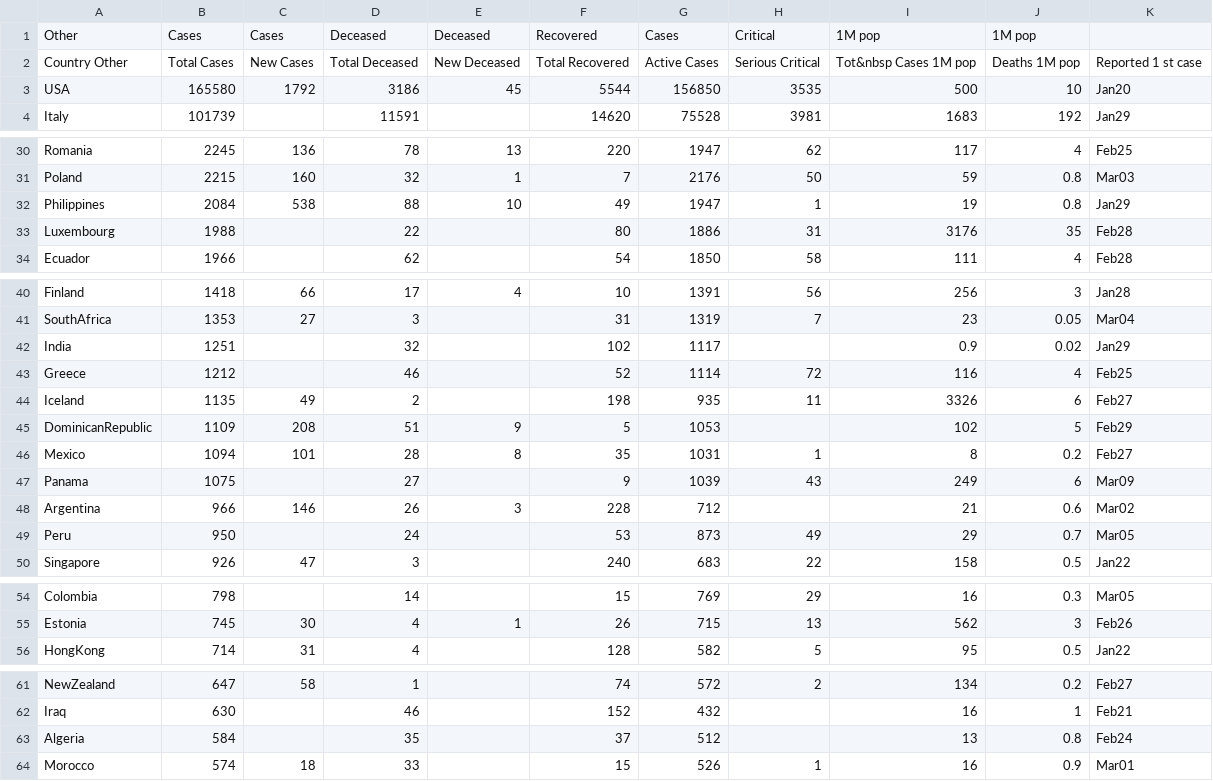
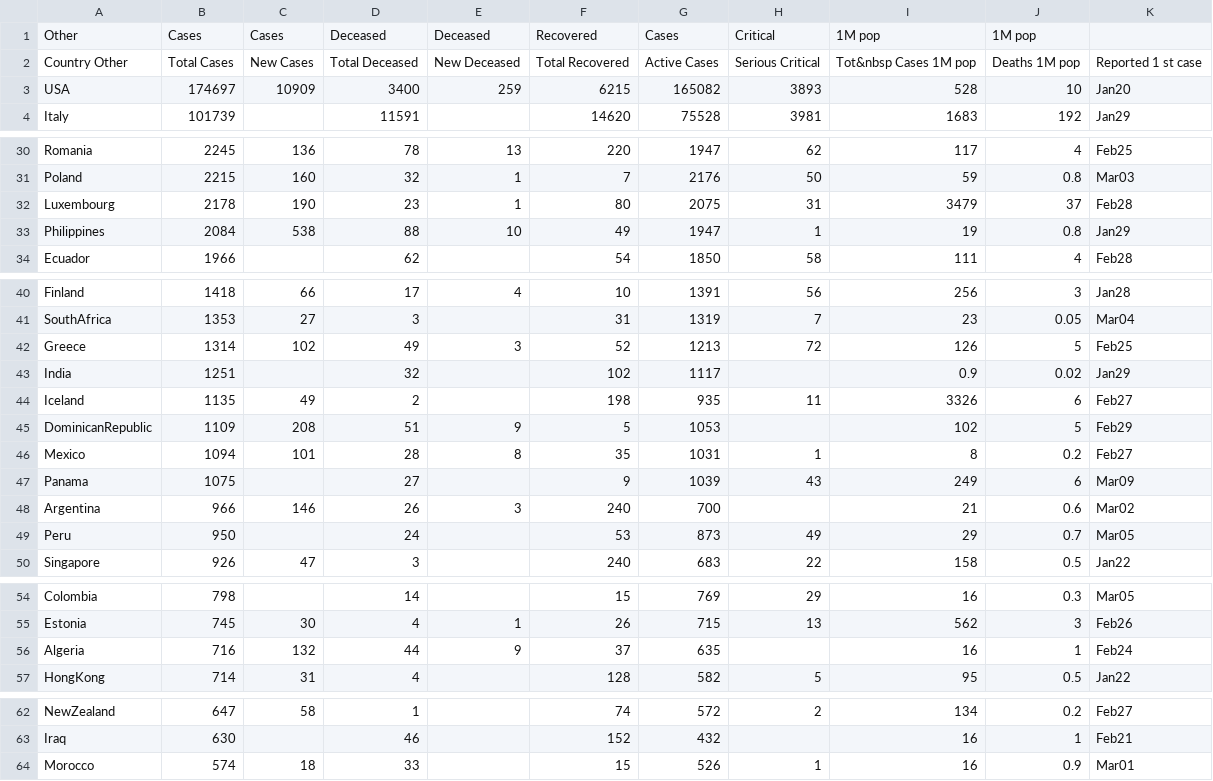
Before and after one commit to hemantaduwarah1/data, a CSV file: data.csv, drawn as a sheet; only a part is shown, gaps mark what is left out; the diff covers the shown part only.

Commit message:
update

```diff
--- a/data.csv
+++ b/data.csv
@@ -2,3 +2,3 @@ Other,Cases,Cases,Deceased,Deceased,Recovered,Cases,Critical,1M pop,1M pop
 Country  Other,Total Cases,New Cases,Total Deceased,New Deceased,Total Recovered,Active Cases,Serious  Critical,Tot&nbsp Cases 1M pop,Deaths 1M pop,Reported 1 st  case,
-USA,165580,1792,3186,45,5544,156850,3535,500,10,Jan20,
+USA,174697,10909,3400,259,6215,165082,3893,528,10,Jan20,
 Italy,101739,,11591,,14620,75528,3981,1683,192,Jan29,
@@ -31,4 +31,4 @@ Romania,2245,136,78,13,220,1947,62,117,4,Feb25,
 Poland,2215,160,32,1,7,2176,50,59,0.8,Mar03,
+Luxembourg,2178,190,23,1,80,2075,31,3479,37,Feb28,
 Philippines,2084,538,88,10,49,1947,1,19,0.8,Jan29,
-Luxembourg,1988,,22,,80,1886,31,3176,35,Feb28,
 Ecuador,1966,,62,,54,1850,58,111,4,Feb28,
@@ -41,4 +41,4 @@ Finland,1418,66,17,4,10,1391,56,256,3,Jan28,
 SouthAfrica,1353,27,3,,31,1319,7,23,0.05,Mar04,
+Greece,1314,102,49,3,52,1213,72,126,5,Feb25,
 India,1251,,32,,102,1117,,0.9,0.02,Jan29,
-Greece,1212,,46,,52,1114,72,116,4,Feb25,
 Iceland,1135,49,2,,198,935,11,3326,6,Feb27,
@@ -47,3 +47,3 @@ Mexico,1094,101,28,8,35,1031,1,8,0.2,Feb27,
 Panama,1075,,27,,9,1039,43,249,6,Mar09,
-Argentina,966,146,26,3,228,712,,21,0.6,Mar02,
+Argentina,966,146,26,3,240,700,,21,0.6,Mar02,
 Peru,950,,24,,53,873,49,29,0.7,Mar05,
@@ -55,2 +55,3 @@ Colombia,798,,14,,15,769,29,16,0.3,Mar05,
 Estonia,745,30,4,1,26,715,13,562,3,Feb26,
+Algeria,716,132,44,9,37,635,,16,1,Feb24,
 HongKong,714,31,4,,128,582,5,95,0.5,Jan22,
@@ -62,3 +63,2 @@ NewZealand,647,58,1,,74,572,2,134,0.2,Feb27,
 Iraq,630,,46,,152,432,,16,1,Feb21,
-Algeria,584,,35,,37,512,,13,0.8,Feb24,
 Morocco,574,18,33,,15,526,1,16,0.9,Mar01,
```
Also changed, not shown: 21 edited cells elsewhere in this file.
